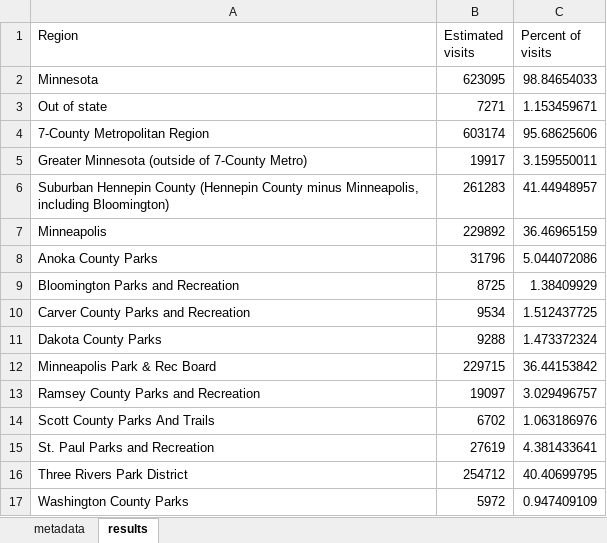
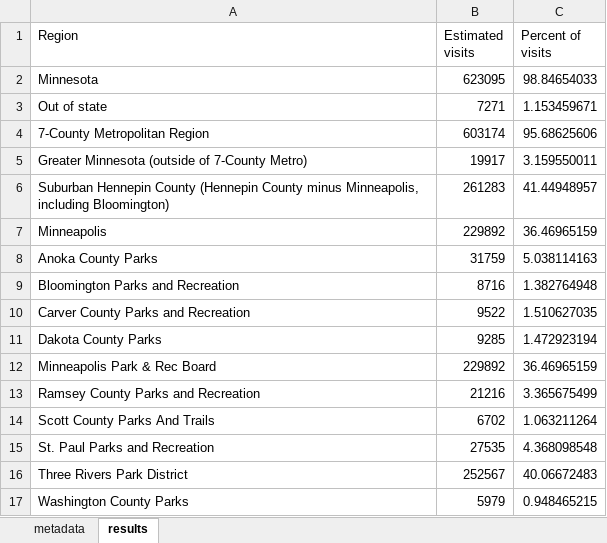
Before and after one commit to Metropolitan-Council/legacy-LBS-parktrail-research, an Excel workbook: follow_up_requests/trpd-wirth-home-locations/theodore_wirth_visitor_home_locations.xlsx, sheet results, drawn as a sheet; values as stored, in another font and other column widths than the file's, no borders; the diff names each change by its address in the sheet, - before the commit and + after, or states it on an @@ line.

```diff
--- a/follow_up_requests/trpd-wirth-home-locations/theodore_wirth_visitor_home_locations.xlsx (sheet results)
+++ b/follow_up_requests/trpd-wirth-home-locations/theodore_wirth_visitor_home_locations.xlsx (sheet results)
-B8 (Estimated visits): 31796
+B8 (Estimated visits): 31759
-C8 (Percent of visits): 5.044072086
+C8 (Percent of visits): 5.038114163
-B9 (Estimated visits): 8725
+B9 (Estimated visits): 8716
-C9 (Percent of visits): 1.38409929
+C9 (Percent of visits): 1.382764948
-B10 (Estimated visits): 9534
+B10 (Estimated visits): 9522
-C10 (Percent of visits): 1.512437725
+C10 (Percent of visits): 1.510627035
-B11 (Estimated visits): 9288
+B11 (Estimated visits): 9285
-C11 (Percent of visits): 1.473372324
+C11 (Percent of visits): 1.472923194
-B12 (Estimated visits): 229715
+B12 (Estimated visits): 229892
-C12 (Percent of visits): 36.44153842
+C12 (Percent of visits): 36.46965159
-B13 (Estimated visits): 19097
+B13 (Estimated visits): 21216
-C13 (Percent of visits): 3.029496757
+C13 (Percent of visits): 3.365675499
-C14 (Percent of visits): 1.063186976
+C14 (Percent of visits): 1.063211264
-B15 (Estimated visits): 27619
+B15 (Estimated visits): 27535
-C15 (Percent of visits): 4.381433641
+C15 (Percent of visits): 4.368098548
-B16 (Estimated visits): 254712
+B16 (Estimated visits): 252567
-C16 (Percent of visits): 40.40699795
+C16 (Percent of visits): 40.06672483
-B17 (Estimated visits): 5972
+B17 (Estimated visits): 5979
-C17 (Percent of visits): 0.947409109
+C17 (Percent of visits): 0.948465215
```
Also changed, not shown: 1 other file.
